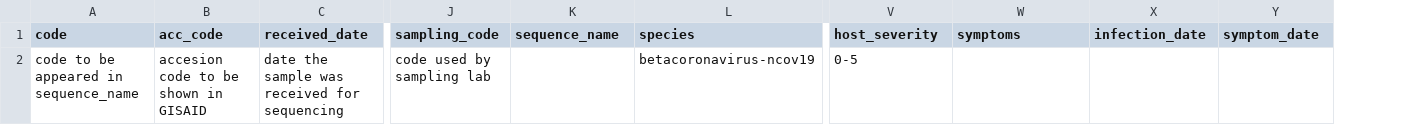
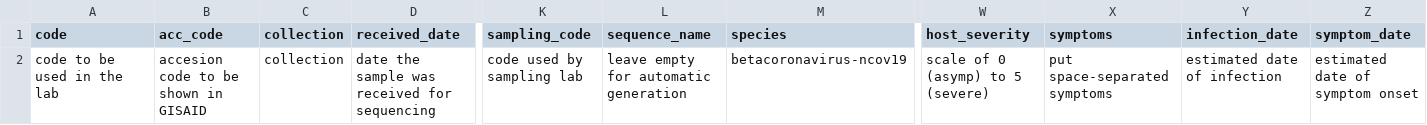
Before and after one commit to vivaxgen/messy, a TSV file: docs/help/templates/samples.tsv, drawn as a sheet; only a part is shown, gaps mark what is left out; addresses are those after the commit; the diff names each change by its address in the sheet, - before the commit and + after, or states it on an @@ line.

Commit message:
add collection column

```diff
--- a/docs/help/templates/samples.tsv
+++ b/docs/help/templates/samples.tsv
+column C (collection), row 2: collection
-A2 (code): code to be appeared in sequence_name
+A2 (code): code to be used in the lab
-L2 (sequence_name): (empty)
+L2 (sequence_name): leave empty for automatic generation
-W2 (host_severity): 0-5
+W2 (host_severity): scale of 0 (asymp) to 5 (severe)
-X2 (symptoms): (empty)
+X2 (symptoms): put space-separated symptoms
-Y2 (infection_date): (empty)
+Y2 (infection_date): estimated date of infection
-Z2 (symptom_date): (empty)
+Z2 (symptom_date): estimated date of symptom onset
```
Also changed, not shown: docs/help/templates/sample_placeholder.tsv, 1 other file.
